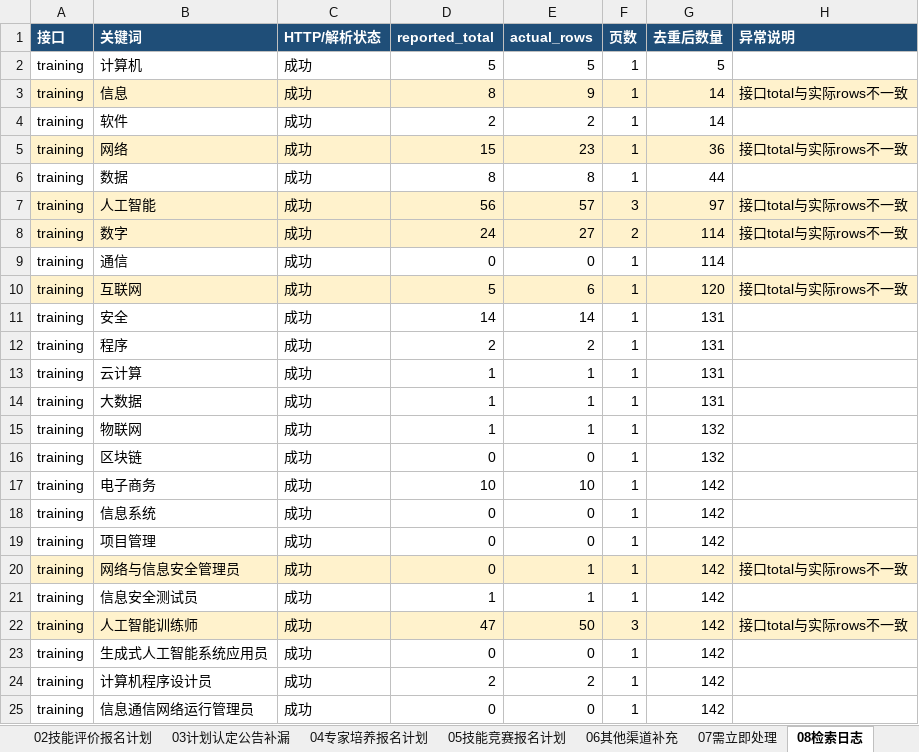
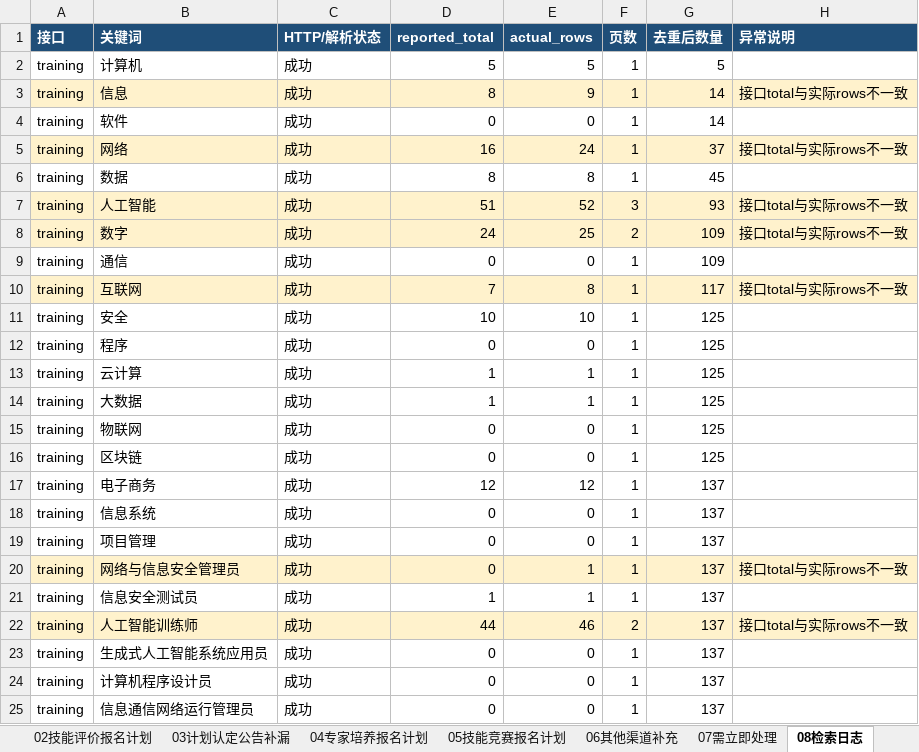
Before and after one commit to Juesann/zhejiang-skill-daily, an Excel workbook: latest.xlsx, sheet 08检索日志, drawn as a sheet; only a part is shown; values as stored, in another font and other column widths than the file's, no borders; the diff covers the shown part only; the diff names each change by its address in the sheet, - before the commit and + after, or states it on an @@ line.

Commit message:
Update daily report 2026-09-12

```diff
--- a/latest.xlsx (sheet 08检索日志)
+++ b/latest.xlsx (sheet 08检索日志)
-D4 (reported_total): 2
+D4 (reported_total): 0
-E4 (actual_rows): 2
+E4 (actual_rows): 0
-D5 (reported_total): 15
+D5 (reported_total): 16
-E5 (actual_rows): 23
+E5 (actual_rows): 24
-G5 (去重后数量): 36
+G5 (去重后数量): 37
-G6 (去重后数量): 44
+G6 (去重后数量): 45
-D7 (reported_total): 56
+D7 (reported_total): 51
-E7 (actual_rows): 57
+E7 (actual_rows): 52
-G7 (去重后数量): 97
+G7 (去重后数量): 93
-E8 (actual_rows): 27
+E8 (actual_rows): 25
-G8:G9 (去重后数量): 114
+G8:G9 (去重后数量): 109
-D10 (reported_total): 5
+D10 (reported_total): 7
-E10 (actual_rows): 6
+E10 (actual_rows): 8
-G10 (去重后数量): 120
+G10 (去重后数量): 117
-D11 (reported_total): 14
+D11 (reported_total): 10
-E11 (actual_rows): 14
+E11 (actual_rows): 10
-G11:G14 (去重后数量): 131
+G11:G14 (去重后数量): 125
-D12 (reported_total): 2
+D12 (reported_total): 0
-E12 (actual_rows): 2
+E12 (actual_rows): 0
-D15 (reported_total): 1
+D15 (reported_total): 0
-E15 (actual_rows): 1
+E15 (actual_rows): 0
-G15:G16 (去重后数量): 132
+G15:G16 (去重后数量): 125
-D17 (reported_total): 10
+D17 (reported_total): 12
-E17 (actual_rows): 10
+E17 (actual_rows): 12
-G17:G25 (去重后数量): 142
+G17:G25 (去重后数量): 137
-D22 (reported_total): 47
+D22 (reported_total): 44
-E22 (actual_rows): 50
+E22 (actual_rows): 46
-F22 (页数): 3
+F22 (页数): 2
-D24 (reported_total): 2
+D24 (reported_total): 0
-E24 (actual_rows): 2
+E24 (actual_rows): 0
```
Also changed, not shown: 97 edited cells elsewhere in this sheet, sheet 07需立即处理, sheet 04专家培养报名计划, sheet 02技能评价报名计划, sheet 01技能培训报名计划, sheet 05技能竞赛报名计划, sheet 00总览看板, 3 other files.
